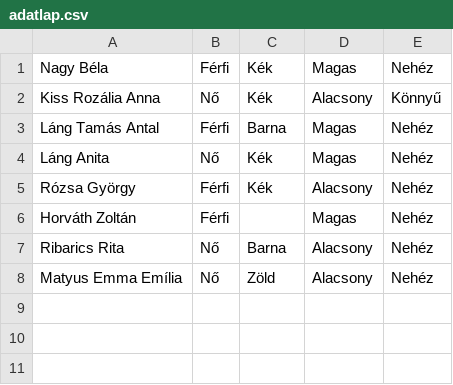
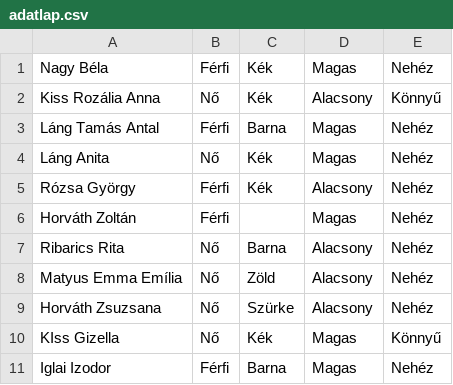
Before and after one commit to kobanya/SzemelyiUrlap, a CSV file: adatlap.csv, drawn as a sheet.

```diff
--- a/adatlap.csv
+++ b/adatlap.csv
@@ -8 +8,4 @@ Ribarics Rita,Nő,Barna,Alacsony,Nehéz
 Matyus Emma Emília,Nő,Zöld,Alacsony,Nehéz
+Horváth Zsuzsana,Nő,Szürke,Alacsony,Nehéz
+KIss Gizella,Nő,Kék,Magas,Könnyű
+Iglai Izodor,Férfi,Barna,Magas,Nehéz
```
Also changed, not shown: 1 other file.
